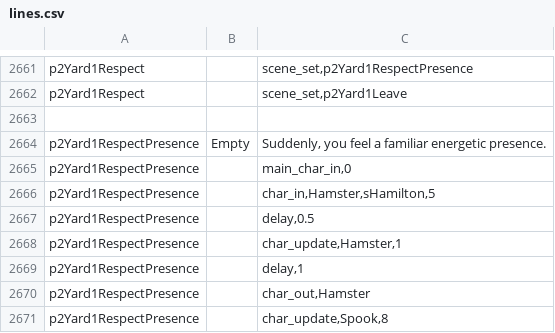
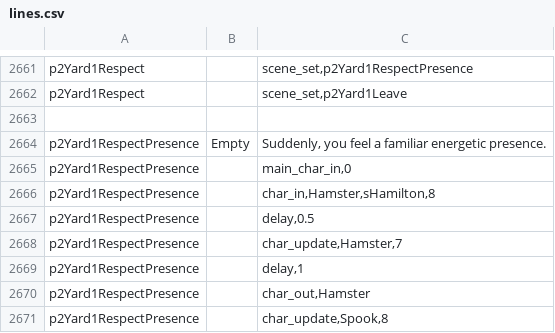
Before and after one commit to kazak29/Spooktober_2026_GameJam, a CSV file: datafiles/lines.csv, drawn as a sheet; only a part is shown, gaps mark what is left out.

Commit message:
added ghost hamster sprites

```diff
--- a/datafiles/lines.csv
+++ b/datafiles/lines.csv
@@ -2665,5 +2665,5 @@ p2Yard1RespectPresence,Empty,"Suddenly, you feel a familiar energetic presence."
 p2Yard1RespectPresence,,"main_char_in,0"
-p2Yard1RespectPresence,,"char_in,Hamster,sHamilton,5"
+p2Yard1RespectPresence,,"char_in,Hamster,sHamilton,8"
 p2Yard1RespectPresence,,"delay,0.5"
-p2Yard1RespectPresence,,"char_update,Hamster,1"
+p2Yard1RespectPresence,,"char_update,Hamster,7"
 p2Yard1RespectPresence,,"delay,1"
```
Also changed, not shown: 22 other files.
